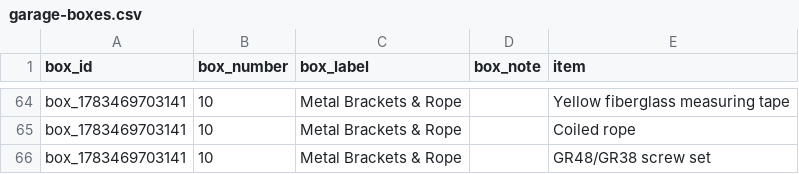
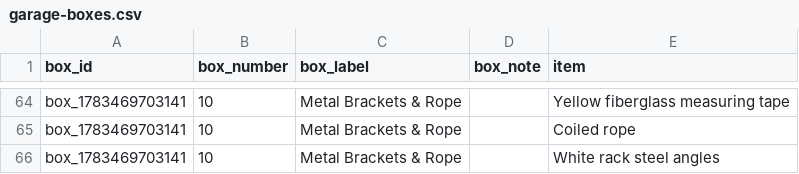
Before and after one commit to TimToolman/TimMooreDotNet, a CSV file: data/garage-boxes.csv, drawn as a sheet; only a part is shown, gaps mark what is left out.

Commit message:
Update garage boxes CSV

```diff
--- a/data/garage-boxes.csv
+++ b/data/garage-boxes.csv
@@ -65,2 +65,2 @@ box_1783469703141,10,Metal Brackets & Rope,,Yellow fiberglass measuring tape
 box_1783469703141,10,Metal Brackets & Rope,,Coiled rope
-box_1783469703141,10,Metal Brackets & Rope,,GR48/GR38 screw set
+box_1783469703141,10,Metal Brackets & Rope,,White rack steel angles
```
